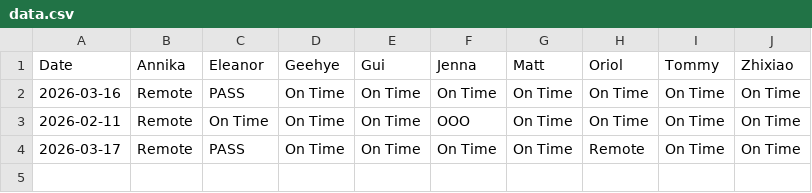
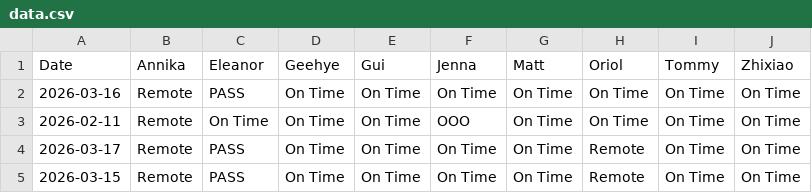
Before and after one commit to jeeshau/bolt-clock-in, a CSV file: data.csv, drawn as a sheet; the diff names each change by its address in the sheet, - before the commit and + after, or states it on an @@ line.

Commit message:
Log 2026-03-15

```diff
--- a/data.csv
+++ b/data.csv
+row 5: 2026-03-15 | Remote | PASS | On Time | On Time | On Time | On Time | Remote | On Time | On Time
```
